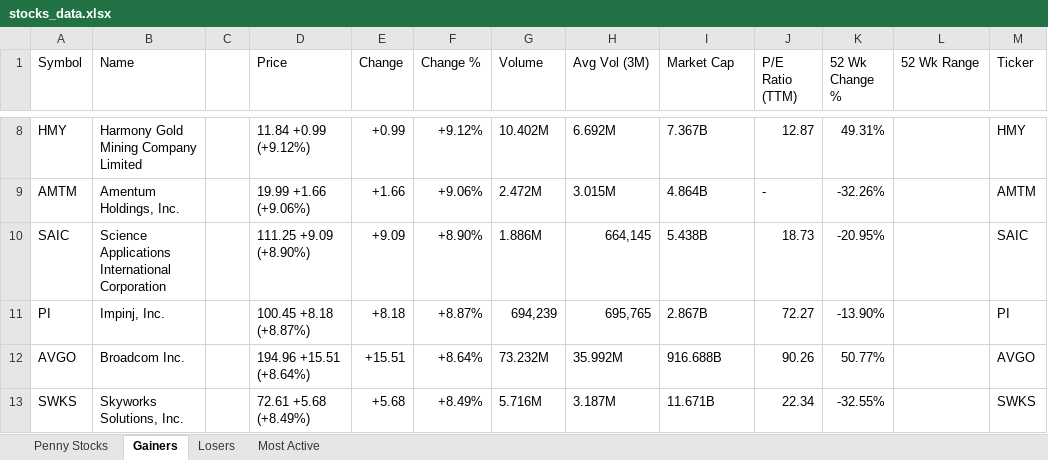
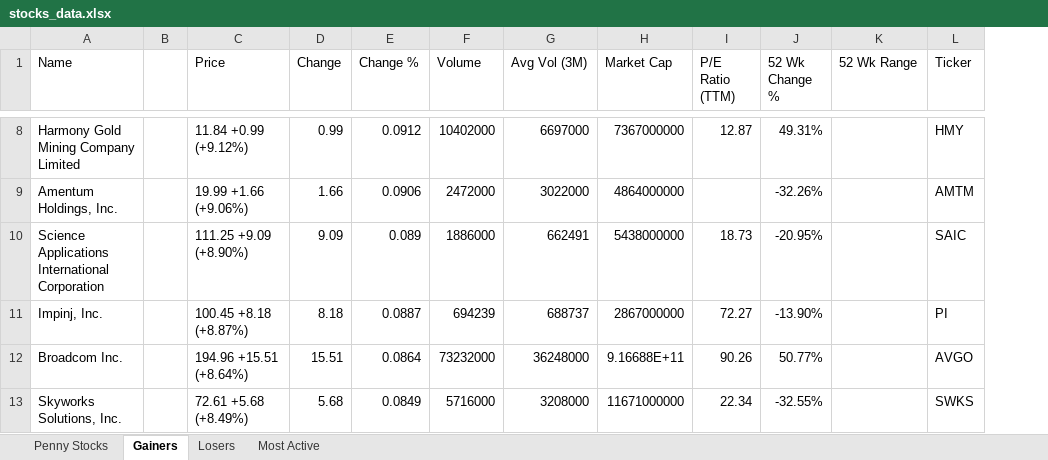
Before and after one commit to carlosfaz/StockPlotter, an Excel workbook: stocks_data.xlsx, sheet Gainers, drawn as a sheet; only a part is shown, gaps mark what is left out; values as stored, in another font and other column widths than the file's, no cell formats; removed rows and columns are numbered as before the commit, all else as after; the diff covers the shown part only; the diff names each change by its address in the sheet, - before the commit and + after, or states it on an @@ line.

```diff
--- a/stocks_data.xlsx (sheet Gainers)
+++ b/stocks_data.xlsx (sheet Gainers)
-column A (Symbol), rows 8-13: HMY | AMTM | SAIC | PI | AVGO | SWKS
-D8 (Change): +0.99
+D8 (Change): 0.99
-E8 (Change %): +9.12%
+E8 (Change %): 0.0912
-F8 (Volume): 10.402M
+F8 (Volume): 10402000
-G8 (Avg Vol (3M)): 6.692M
+G8 (Avg Vol (3M)): 6697000
-H8 (Market Cap): 7.367B
+H8 (Market Cap): 7367000000
-D9 (Change): +1.66
+D9 (Change): 1.66
-E9 (Change %): +9.06%
+E9 (Change %): 0.0906
-F9 (Volume): 2.472M
+F9 (Volume): 2472000
-G9 (Avg Vol (3M)): 3.015M
+G9 (Avg Vol (3M)): 3022000
-H9 (Market Cap): 4.864B
+H9 (Market Cap): 4864000000
-I9 (P/E Ratio (TTM)): -
+I9 (P/E Ratio (TTM)): (empty)
-D10 (Change): +9.09
+D10 (Change): 9.09
-E10 (Change %): +8.90%
+E10 (Change %): 0.089
-F10 (Volume): 1.886M
+F10 (Volume): 1886000
-G10 (Avg Vol (3M)): 664,145
+G10 (Avg Vol (3M)): 662491
-H10 (Market Cap): 5.438B
+H10 (Market Cap): 5438000000
-D11 (Change): +8.18
+D11 (Change): 8.18
-E11 (Change %): +8.87%
+E11 (Change %): 0.0887
-F11 (Volume): 694,239
+F11 (Volume): 694239
-G11 (Avg Vol (3M)): 695,765
+G11 (Avg Vol (3M)): 688737
-H11 (Market Cap): 2.867B
+H11 (Market Cap): 2867000000
-D12 (Change): +15.51
+D12 (Change): 15.51
-E12 (Change %): +8.64%
+E12 (Change %): 0.0864
-F12 (Volume): 73.232M
+F12 (Volume): 73232000
-G12 (Avg Vol (3M)): 35.992M
+G12 (Avg Vol (3M)): 36248000
-H12 (Market Cap): 916.688B
+H12 (Market Cap): 9.16688E+11
-D13 (Change): +5.68
+D13 (Change): 5.68
-E13 (Change %): +8.49%
+E13 (Change %): 0.0849
-F13 (Volume): 5.716M
+F13 (Volume): 5716000
-G13 (Avg Vol (3M)): 3.187M
+G13 (Avg Vol (3M)): 3208000
-H13 (Market Cap): 11.671B
+H13 (Market Cap): 11671000000
```
Also changed, not shown: 641 edited cells elsewhere in this sheet, sheet Penny Stocks, sheet Most Active, sheet Losers, cell formats, output/buy_sell_signals.xlsx, 2 other files.
